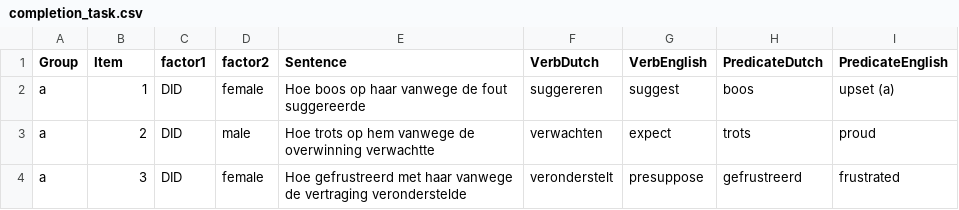
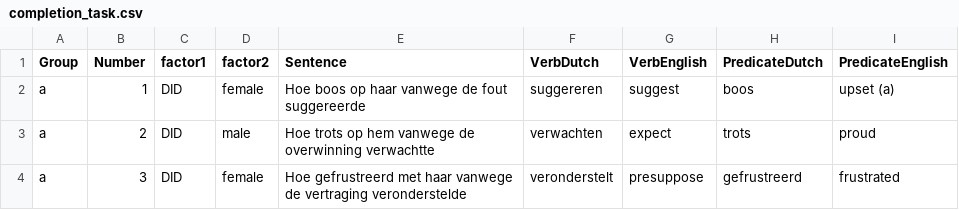
Before and after one commit to snederve/testitems, a CSV file: completion_task.csv, drawn as a sheet; only a part is shown.

Commit message:
Add files via upload

```diff
--- a/completion_task.csv
+++ b/completion_task.csv
@@ -1,2 +1,2 @@
-Group,Item,factor1,factor2,Sentence,VerbDutch,VerbEnglish,PredicateDutch,PredicateEnglish
+Group,Number,factor1,factor2,Sentence,VerbDutch,VerbEnglish,PredicateDutch,PredicateEnglish
 a,1,DID,female,Hoe boos op haar vanwege de fout suggereerde ,suggereren,suggest,boos,upset (a)
```
